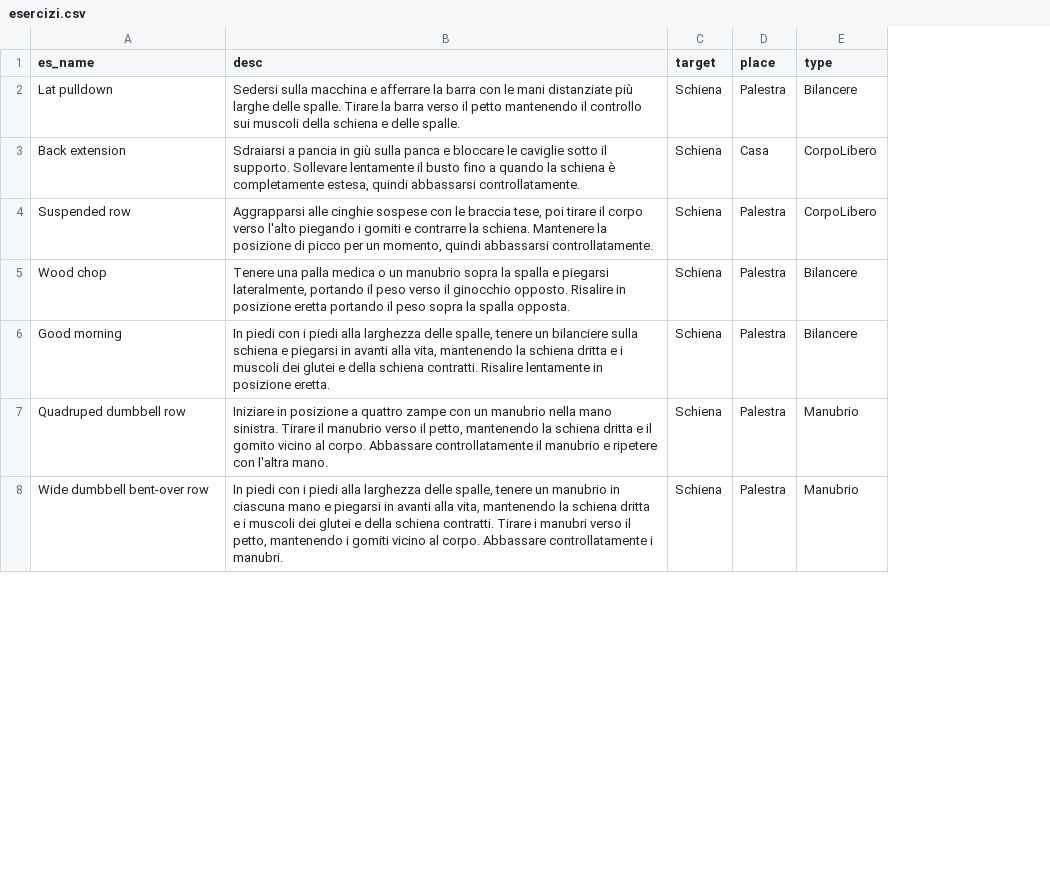
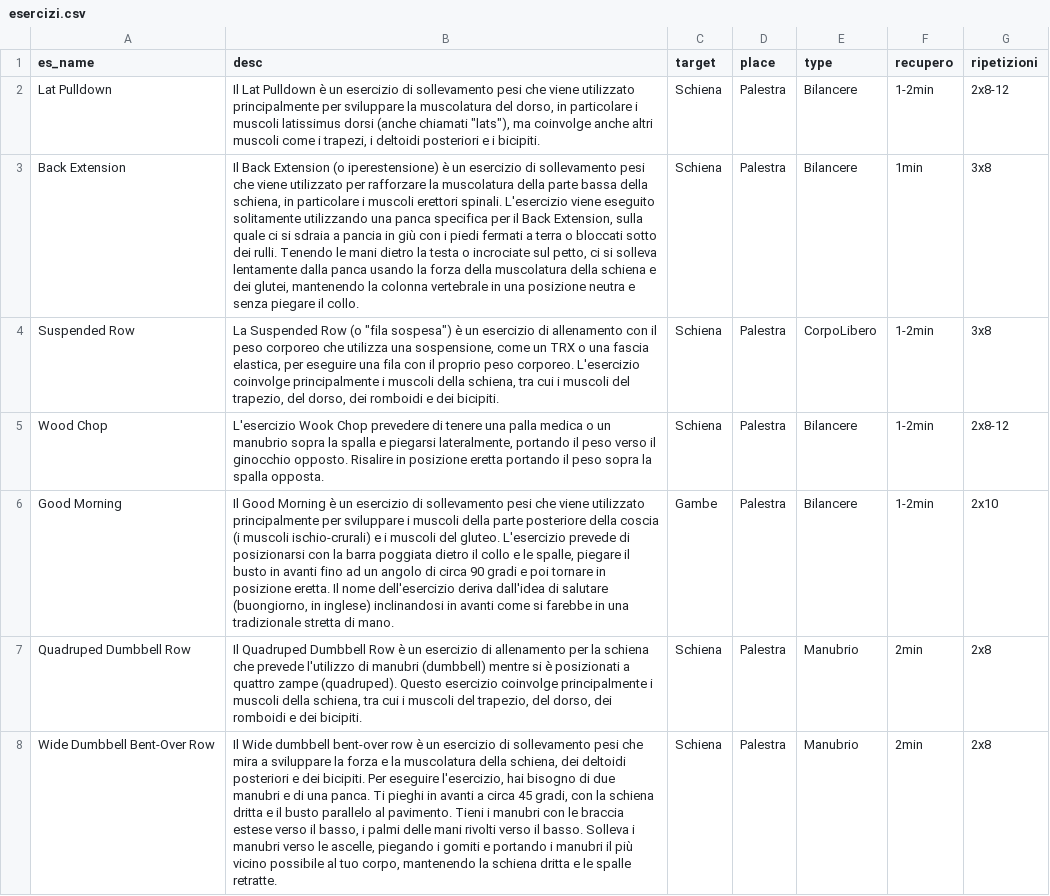
Before and after one commit to armentpelivani/FitRasaBot, a CSV file: esercizi.csv, drawn as a sheet; only a part is shown; removed rows and columns are numbered as before the commit, all else as after; the diff covers the shown part only; the diff names each change by its address in the sheet, - before the commit and + after, or states it on an @@ line.

Commit message:
working on dataset and added scheda for high BMI

```diff
--- a/esercizi.csv
+++ b/esercizi.csv
+column F (recupero), row 2: 1-2min; rows 4-8: 1-2min | 1-2min | 1-2min | 2min | 2min
+column G (ripetizioni), row 2: 2x8-12; rows 4-8: 3x8 | 2x8-12 | 2x10 | 2x8 | 2x8
-A2 (es_name): Lat pulldown
+A2 (es_name): Lat Pulldown
-B2 (desc): Sedersi sulla macchina e afferrare la barra con le mani distanziate più larghe delle spalle. Tirare la barra verso il petto mantenendo il controllo sui muscoli della schiena e delle spalle.
+B2 (desc): Il Lat Pulldown è un esercizio di sollevamento pesi che viene utilizzato principalmente per sviluppare la muscolatura del dorso, in particolare i muscoli latissimus dorsi (anche chiamati "lats"), ma coinvolge anche altri muscoli come i trapezi, i deltoidi posteriori e i bicipiti.
-row 3: Back extension | Sdraiarsi a pancia in giù sulla panca e bloccare le caviglie sotto il supporto. Sollevare lentamente il busto fino a quando la schiena è completamente estesa, quindi abbassarsi controllatamente. | Schiena | Casa | CorpoLibero
+row 3: Back Extension | Il Back Extension (o iperestensione) è un esercizio di sollevamento pesi che viene utilizzato per rafforzare la muscolatura della parte bassa della schiena, in particolare i muscoli erettori spinali. L'esercizio viene eseguito solitamente utilizzando una panca specifica per il Back Extension, sulla quale ci si sdraia a pancia in giù con i piedi fermati a terra o bloccati sotto dei rulli. Tenendo le mani dietro la testa o incrociate sul petto, ci si solleva lentamente dalla panca usando la forza della muscolatura della schiena e dei glutei, mantenendo la colonna vertebrale in una posizione neutra e senza piegare il collo. | Schiena | Palestra | Bilancere | 1min | 3x8
-A4 (es_name): Suspended row
+A4 (es_name): Suspended Row
-B4 (desc): Aggrapparsi alle cinghie sospese con le braccia tese, poi tirare il corpo verso l'alto piegando i gomiti e contrarre la schiena. Mantenere la posizione di picco per un momento, quindi abbassarsi controllatamente.
+B4 (desc): La Suspended Row (o "fila sospesa") è un esercizio di allenamento con il peso corporeo che utilizza una sospensione, come un TRX o una fascia elastica, per eseguire una fila con il proprio peso corporeo. L'esercizio coinvolge principalmente i muscoli della schiena, tra cui i muscoli del trapezio, del dorso, dei romboidi e dei bicipiti.
-A5 (es_name): Wood chop
+A5 (es_name): Wood Chop
-B5 (desc): Tenere una palla…
+B5 (desc): L'esercizio Wook Chop prevedere di tenere una palla…
-A6 (es_name): Good morning
+A6 (es_name): Good Morning
-B6 (desc): In piedi con i piedi alla larghezza delle spalle, tenere un bilanciere sulla schiena e piegarsi in avanti alla vita, mantenendo la schiena dritta e i muscoli dei glutei e della schiena contratti. Risalire lentamente in posizione eretta.
+B6 (desc): Il Good Morning è un esercizio di sollevamento pesi che viene utilizzato principalmente per sviluppare i muscoli della parte posteriore della coscia (i muscoli ischio-crurali) e i muscoli del gluteo. L'esercizio prevede di posizionarsi con la barra poggiata dietro il collo e le spalle, piegare il busto in avanti fino ad un angolo di circa 90 gradi e poi tornare in posizione eretta. Il nome dell'esercizio deriva dall'idea di salutare (buongiorno, in inglese) inclinandosi in avanti come si farebbe in una tradizionale stretta di mano.
-C6 (target): Schiena
+C6 (target): Gambe
-A7 (es_name): Quadruped dumbbell row
+A7 (es_name): Quadruped Dumbbell Row
-B7 (desc): Iniziare in posizione a quattro zampe con un manubrio nella mano sinistra. Tirare il manubrio verso il petto, mantenendo la schiena dritta e il gomito vicino al corpo. Abbassare controllatamente il manubrio e ripetere con l'altra mano.
+B7 (desc): Il Quadruped Dumbbell Row è un esercizio di allenamento per la schiena che prevede l'utilizzo di manubri (dumbbell) mentre si è posizionati a quattro zampe (quadruped). Questo esercizio coinvolge principalmente i muscoli della schiena, tra cui i muscoli del trapezio, del dorso, dei romboidi e dei bicipiti.
-A8 (es_name): Wide dumbbell bent-over row
+A8 (es_name): Wide Dumbbell Bent-Over Row
-B8 (desc): In piedi con i piedi alla larghezza delle spalle, tenere un manubrio in ciascuna mano e piegarsi in avanti alla vita, mantenendo la schiena dritta e i muscoli dei glutei e della schiena contratti. Tirare i manubri verso il petto, mantenendo i gomiti vicino al corpo. Abbassare controllatamente i manubri.
+B8 (desc): Il Wide dumbbell bent-over row è un esercizio di sollevamento pesi che mira a sviluppare la forza e la muscolatura della schiena, dei deltoidi posteriori e dei bicipiti. Per eseguire l'esercizio, hai bisogno di due manubri e di una panca. Ti pieghi in avanti a circa 45 gradi, con la schiena dritta e il busto parallelo al pavimento. Tieni i manubri con le braccia estese verso il basso, i palmi delle mani rivolti verso il basso. Solleva i manubri verso le ascelle, piegando i gomiti e portando i manubri il più vicino possibile al tuo corpo, mantenendo la schiena dritta e le spalle retratte.
```
Also changed, not shown: 21 edited cells elsewhere in this file, 2 other files.
